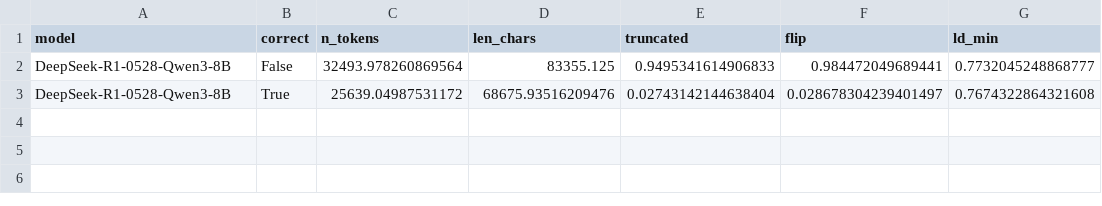
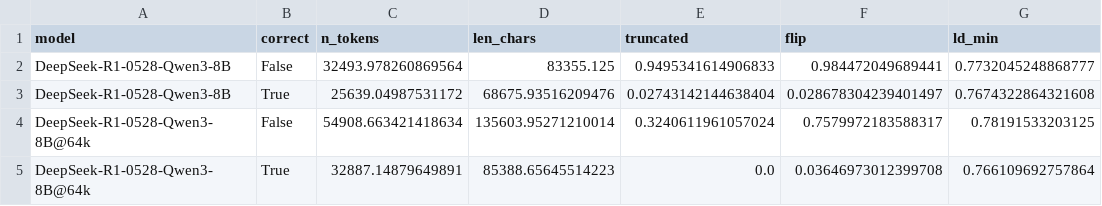
Before and after one commit to biancaganescu/aimo-interp, a CSV file: experiments/val_perturb/runs/analysis/trace_stats.csv, drawn as a sheet.

```diff
--- a/experiments/val_perturb/runs/analysis/trace_stats.csv
+++ b/experiments/val_perturb/runs/analysis/trace_stats.csv
@@ -3 +3,3 @@ DeepSeek-R1-0528-Qwen3-8B,False,32493.978260869564,83355.125,0.9495341614906833,
 DeepSeek-R1-0528-Qwen3-8B,True,25639.04987531172,68675.93516209476,0.02743142144638404,0.028678304239401497,0.7674322864321608
+DeepSeek-R1-0528-Qwen3-8B@64k,False,54908.663421418634,135603.95271210014,0.3240611961057024,0.7579972183588317,0.78191533203125
+DeepSeek-R1-0528-Qwen3-8B@64k,True,32887.14879649891,85388.65645514223,0.0,0.03646973012399708,0.766109692757864
```
Also changed, not shown: experiments/val_perturb/runs/analysis/by_type.csv, experiments/val_perturb/runs/analysis/feature_auc.csv, 5 other files.
